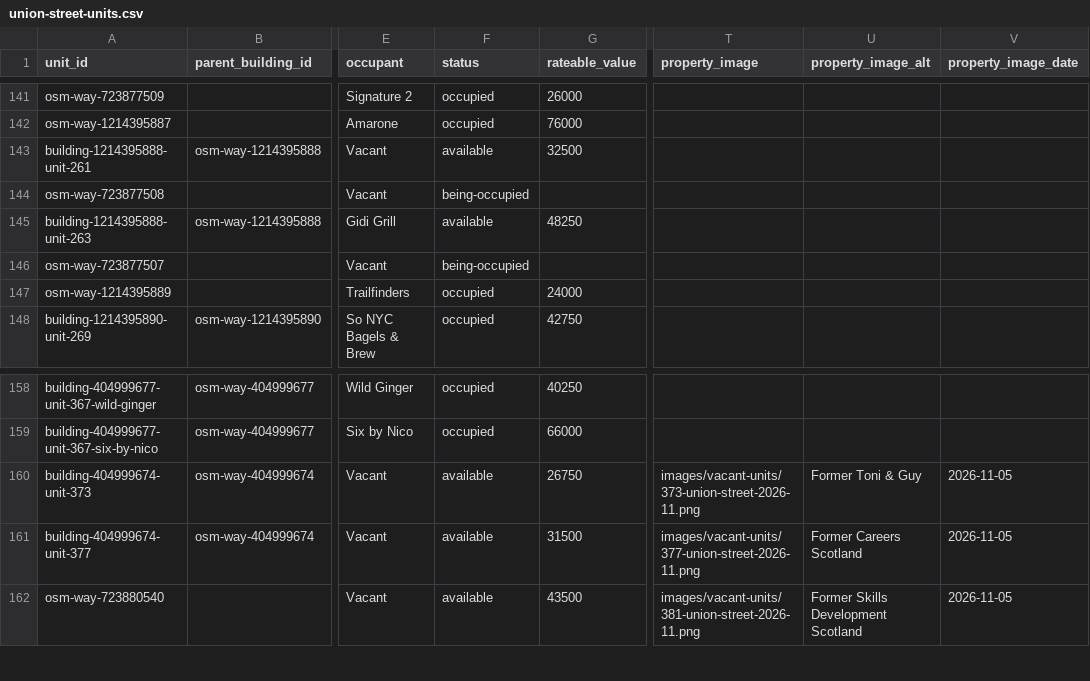
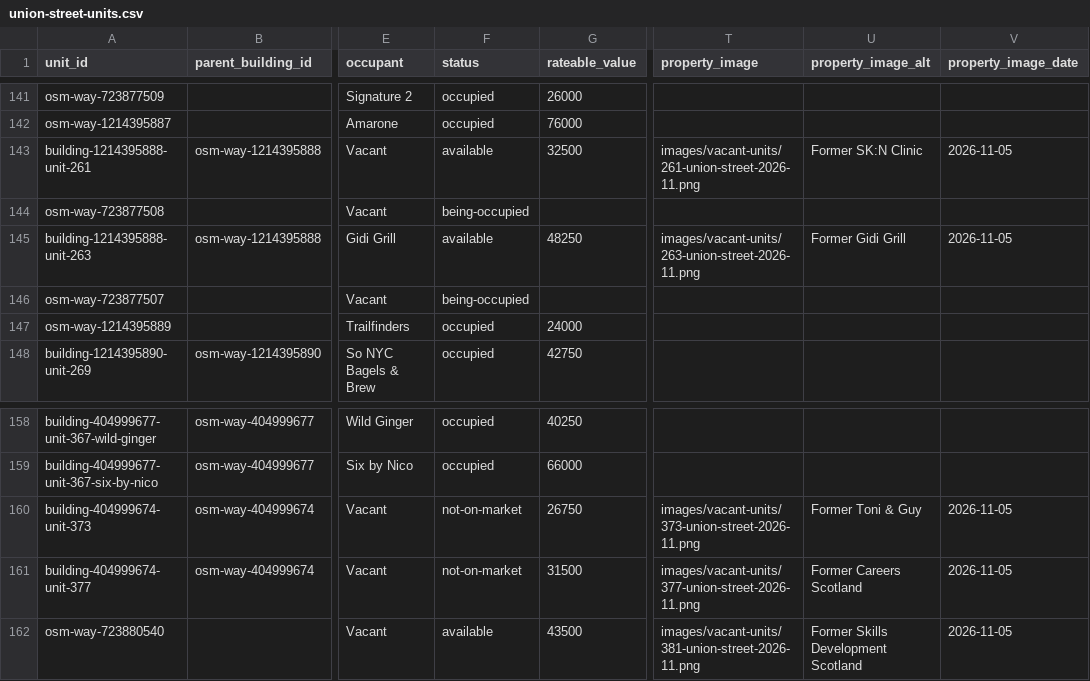
Before and after one commit to bobkeiller/union-street-map, a CSV file: data/union-street-units.csv, drawn as a sheet; only a part is shown, gaps mark what is left out; the diff names each change by its address in the sheet, - before the commit and + after, or states it on an @@ line.

Commit message:
unit adjustment

```diff
--- a/data/union-street-units.csv
+++ b/data/union-street-units.csv
-T143 (property_image): (empty)
+T143 (property_image): images/vacant-units/261-union-street-2026-11.png
-U143 (property_image_alt): (empty)
+U143 (property_image_alt): Former SK:N Clinic
-V143 (property_image_date): (empty)
+V143 (property_image_date): 2026-11-05
-T145 (property_image): (empty)
+T145 (property_image): images/vacant-units/263-union-street-2026-11.png
-U145 (property_image_alt): (empty)
+U145 (property_image_alt): Former Gidi Grill
-V145 (property_image_date): (empty)
+V145 (property_image_date): 2026-11-05
-F160:F161 (status): available
+F160:F161 (status): not-on-market
```
